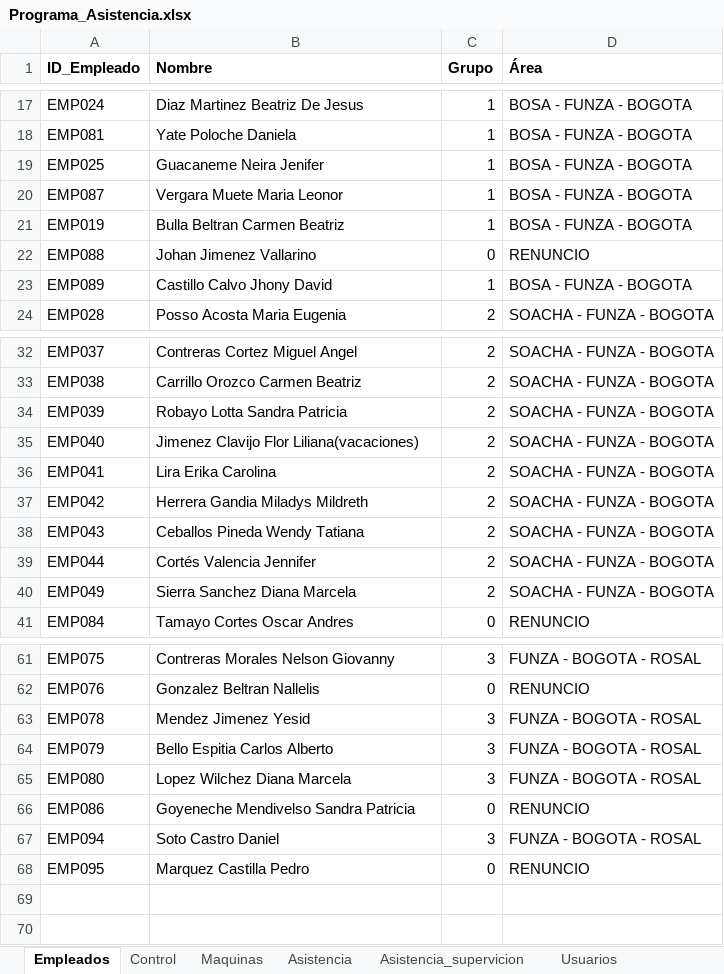
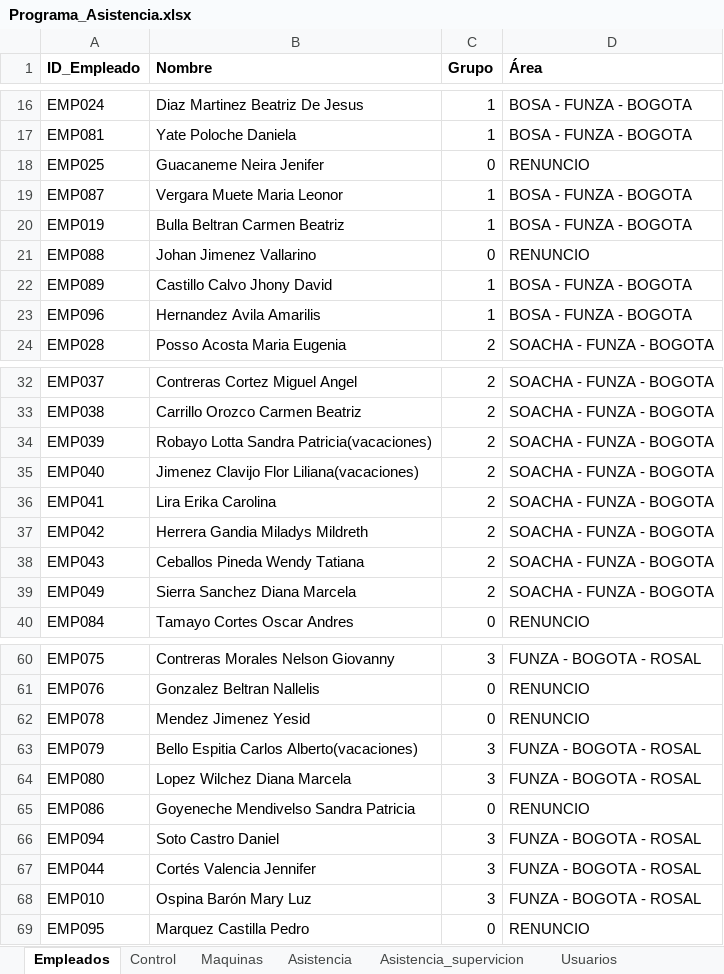
Before and after one commit to KevinQuimbayo/dashboard-merciko-data, an Excel workbook: Programa_Asistencia.xlsx, sheet Empleados, drawn as a sheet; only a part is shown, gaps mark what is left out; values as stored, in another font and other column widths than the file's, no borders; table styles not drawn; removed rows and columns are numbered as before the commit, all else as after; the diff covers the shown part only; the diff names each change by its address in the sheet, - before the commit and + after, or states it on an @@ line.

Commit message:
Sync - 2026-10-19 08:28

```diff
--- a/Programa_Asistencia.xlsx (sheet Empleados)
+++ b/Programa_Asistencia.xlsx (sheet Empleados)
-C18 (Grupo): 1
+C18 (Grupo): 0
-D18 (Área): BOSA - FUNZA - BOGOTA
+D18 (Área): RENUNCIO
+row 23: EMP096 | Hernandez Avila Amarilis | 1 | BOSA - FUNZA - BOGOTA
-B34 (Nombre): Robayo Lotta Sandra Patricia
+B34 (Nombre): Robayo Lotta Sandra Patricia(vacaciones)
-row 39: EMP044 | Cortés Valencia Jennifer | 2 | SOACHA - FUNZA - BOGOTA
-C62 (Grupo): 3
+C62 (Grupo): 0
-D62 (Área): FUNZA - BOGOTA - ROSAL
+D62 (Área): RENUNCIO
-B63 (Nombre): Bello Espitia Carlos Alberto
+B63 (Nombre): Bello Espitia Carlos Alberto(vacaciones)
+row 67: EMP044 | Cortés Valencia Jennifer | 3 | FUNZA - BOGOTA - ROSAL
+row 68: EMP010 | Ospina Barón Mary Luz | 3 | FUNZA - BOGOTA - ROSAL
```
Also changed, not shown: 1 removed row elsewhere in this sheet.
